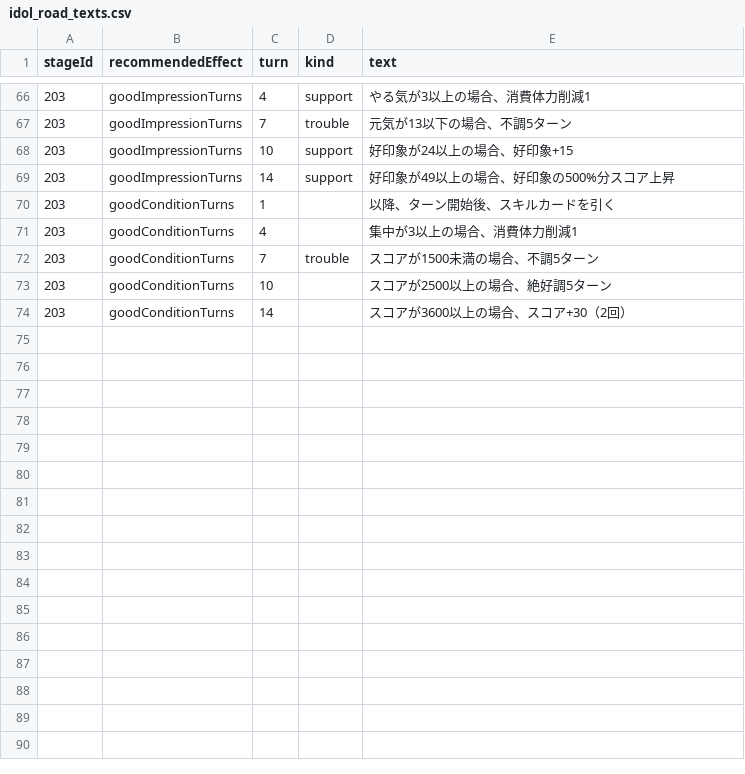
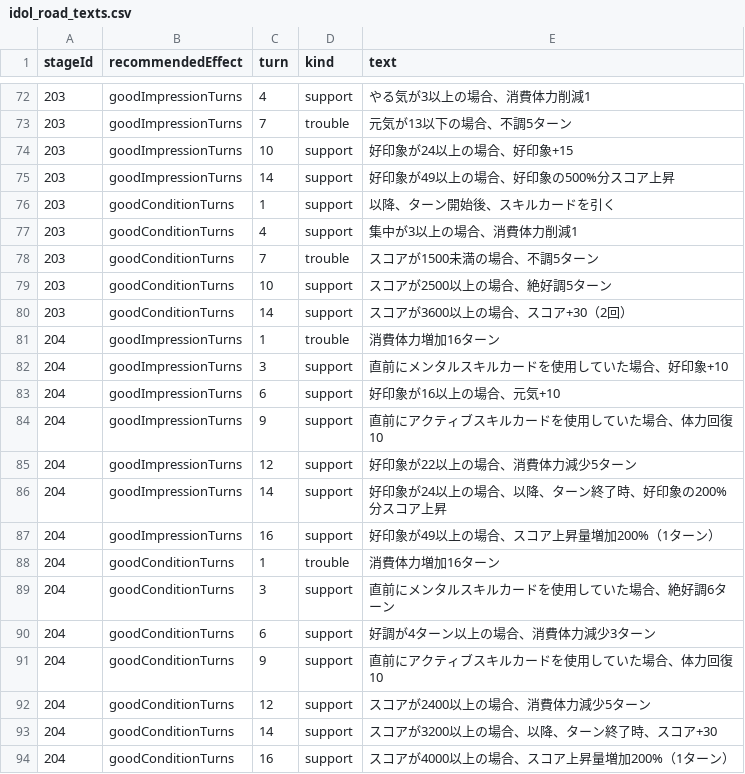
Before and after one commit to gakumas-tools/gakumas-tools, a CSV file: packages/gakumas-data/csv/idol_road_texts.csv, drawn as a sheet; only a part is shown, gaps mark what is left out; the diff covers the shown part only.

Commit message:
Idol Road stage texts: STAGE 7 好調, STAGE 9 and 10
Adds the 応援/トラブル lines the stage screens show for STAGE 7 (好調),
STAGE 9 and STAGE 10 (好印象 and 好調), and marks STAGE 8 好調's
応援 lines as 応援, as their icons show.

```diff
--- a/packages/gakumas-data/csv/idol_road_texts.csv
+++ b/packages/gakumas-data/csv/idol_road_texts.csv
@@ -69,6 +75,20 @@ stageId,recommendedEffect,turn,kind,text
 203,goodImpressionTurns,14,support,好印象が49以上の場合、好印象の500%分スコア上昇
-203,goodConditionTurns,1,,以降、ターン開始後、スキルカードを引く
-203,goodConditionTurns,4,,集中が3以上の場合、消費体力削減1
+203,goodConditionTurns,1,support,以降、ターン開始後、スキルカードを引く
+203,goodConditionTurns,4,support,集中が3以上の場合、消費体力削減1
 203,goodConditionTurns,7,trouble,スコアが1500未満の場合、不調5ターン
-203,goodConditionTurns,10,,スコアが2500以上の場合、絶好調5ターン
-203,goodConditionTurns,14,,スコアが3600以上の場合、スコア+30（2回）
+203,goodConditionTurns,10,support,スコアが2500以上の場合、絶好調5ターン
+203,goodConditionTurns,14,support,スコアが3600以上の場合、スコア+30（2回）
+204,goodImpressionTurns,1,trouble,消費体力増加16ターン
+204,goodImpressionTurns,3,support,直前にメンタルスキルカードを使用していた場合、好印象+10
+204,goodImpressionTurns,6,support,好印象が16以上の場合、元気+10
+204,goodImpressionTurns,9,support,直前にアクティブスキルカードを使用していた場合、体力回復10
+204,goodImpressionTurns,12,support,好印象が22以上の場合、消費体力減少5ターン
+204,goodImpressionTurns,14,support,好印象が24以上の場合、以降、ターン終了時、好印象の200%分スコア上昇
+204,goodImpressionTurns,16,support,好印象が49以上の場合、スコア上昇量増加200%（1ターン）
+204,goodConditionTurns,1,trouble,消費体力増加16ターン
+204,goodConditionTurns,3,support,直前にメンタルスキルカードを使用していた場合、絶好調6ターン
+204,goodConditionTurns,6,support,好調が4ターン以上の場合、消費体力減少3ターン
+204,goodConditionTurns,9,support,直前にアクティブスキルカードを使用していた場合、体力回復10
+204,goodConditionTurns,12,support,スコアが2400以上の場合、消費体力減少5ターン
+204,goodConditionTurns,14,support,スコアが3200以上の場合、以降、ターン終了時、スコア+30
+204,goodConditionTurns,16,support,スコアが4000以上の場合、スコア上昇量増加200%（1ターン）
```
Also changed, not shown: 20 added rows elsewhere in this file, 1 other file.
